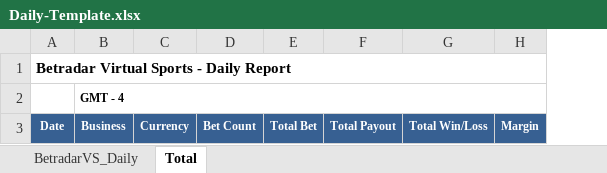
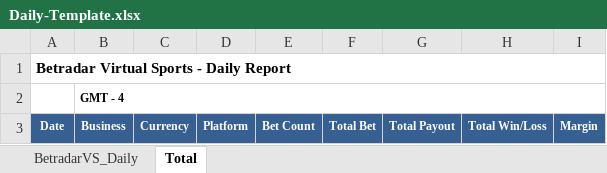
Before and after one commit to starixvn/nap-automail_Fanex.DW.AutoMailReport.ServiceNew, an Excel workbook: BetradarVirtualSports/src/BetradarVirtualSportsDaily.Executing/Templates/Daily-Template.xlsx, sheet Total, drawn as a sheet; values as stored, in another font and other column widths than the file's, no borders; the diff names each change by its address in the sheet, - before the commit and + after, or states it on an @@ line.

```diff
--- a/BetradarVirtualSports/src/BetradarVirtualSportsDaily.Executing/Templates/Daily-Template.xlsx (sheet Total)
+++ b/BetradarVirtualSports/src/BetradarVirtualSportsDaily.Executing/Templates/Daily-Template.xlsx (sheet Total)
+column D, row 3: Platform
```
Also changed, not shown: sheet BetradarVS_Daily, BetradarVirtualSports/src/BetradarVirtualSportsMonthly.Executing/Templates/Monthly-Template.xlsx, 10 other files.
